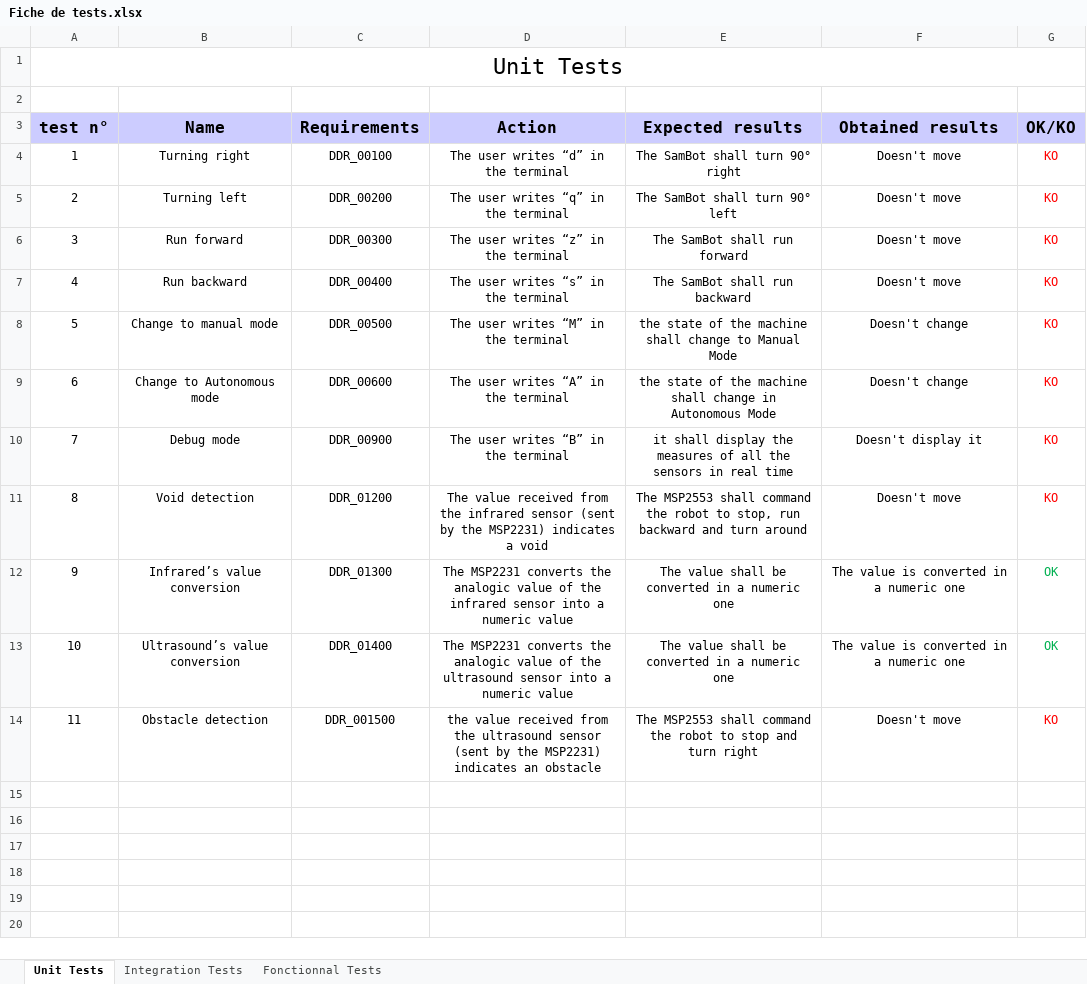
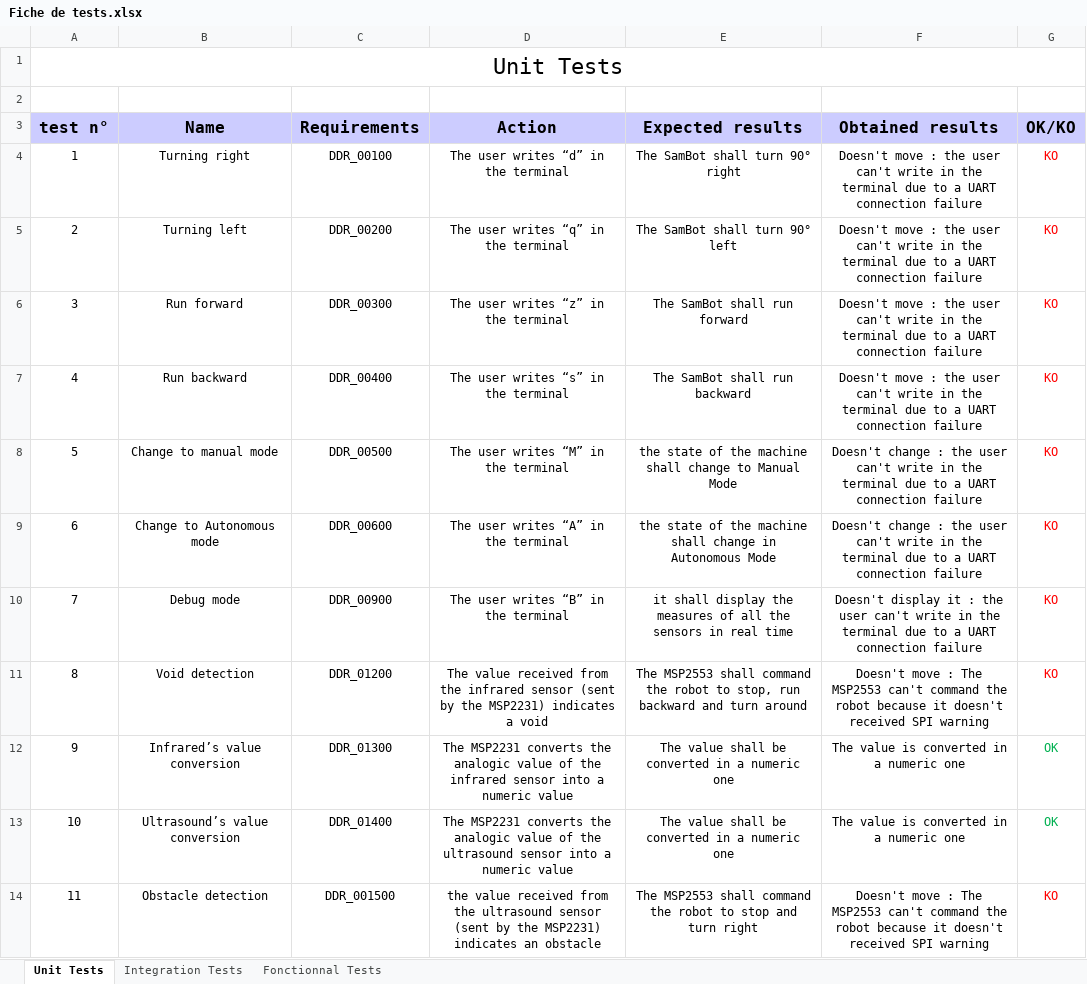
Before and after one commit to Miniplou/Project_MSP2553, an Excel workbook: Fiche de tests.xlsx, sheet Unit Tests, drawn as a sheet; values as stored, in another font and other column widths than the file's, no borders; the diff names each change by its address in the sheet, - before the commit and + after, or states it on an @@ line.

Commit message:
update Fiche de tests.xlsx

```diff
--- a/Fiche de tests.xlsx (sheet Unit Tests)
+++ b/Fiche de tests.xlsx (sheet Unit Tests)
-F4:F7 (Obtained results): Doesn't move
+F4:F7 (Obtained results): Doesn't move : the user can't write in the terminal due to a UART connection failure
-F8:F9 (Obtained results): Doesn't change
+F8:F9 (Obtained results): Doesn't change : the user can't write in the terminal due to a UART connection failure
-F10 (Obtained results): …display it
+F10 (Obtained results): …display it : the user can't write in the terminal due to a UART connection failure
-F11 (Obtained results): Doesn't move
+F11 (Obtained results): Doesn't move : The MSP2553 can't command the robot because it doesn't received SPI warning
-F14 (Obtained results): Doesn't move
+F14 (Obtained results): Doesn't move : The MSP2553 can't command the robot because it doesn't received SPI warning
```
Also changed, not shown: sheet Fonctionnal Tests, sheet Integration Tests.
